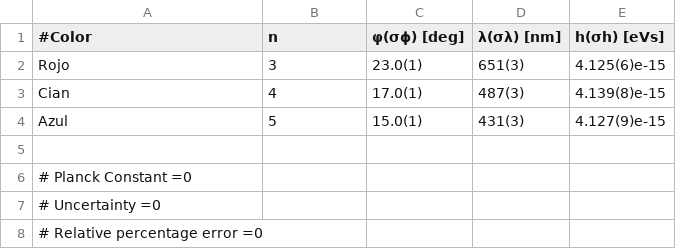
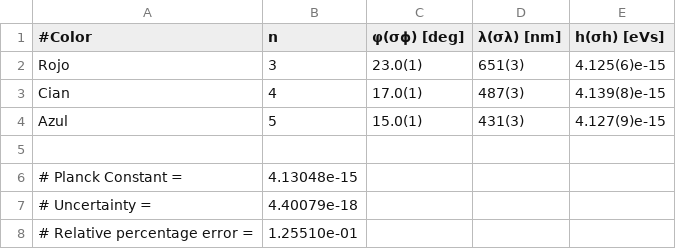
Before and after one commit to Julian-L-Avila/Reports-JLAB, a TSV file: ModernPhysics/Spectral-Lines/Data/data.tsv, drawn as a sheet.

Commit message:
Add print values to file.

```diff
--- a/ModernPhysics/Spectral-Lines/Data/data.tsv
+++ b/ModernPhysics/Spectral-Lines/Data/data.tsv
@@ -5,4 +5,4 @@
 
-# Planck Constant =0
-# Uncertainty =0
-# Relative percentage error =0
+# Planck Constant =	4.13048e-15
+# Uncertainty =	4.40079e-18
+# Relative percentage error =	1.25510e-01
```
Also changed, not shown: 2 other files.
